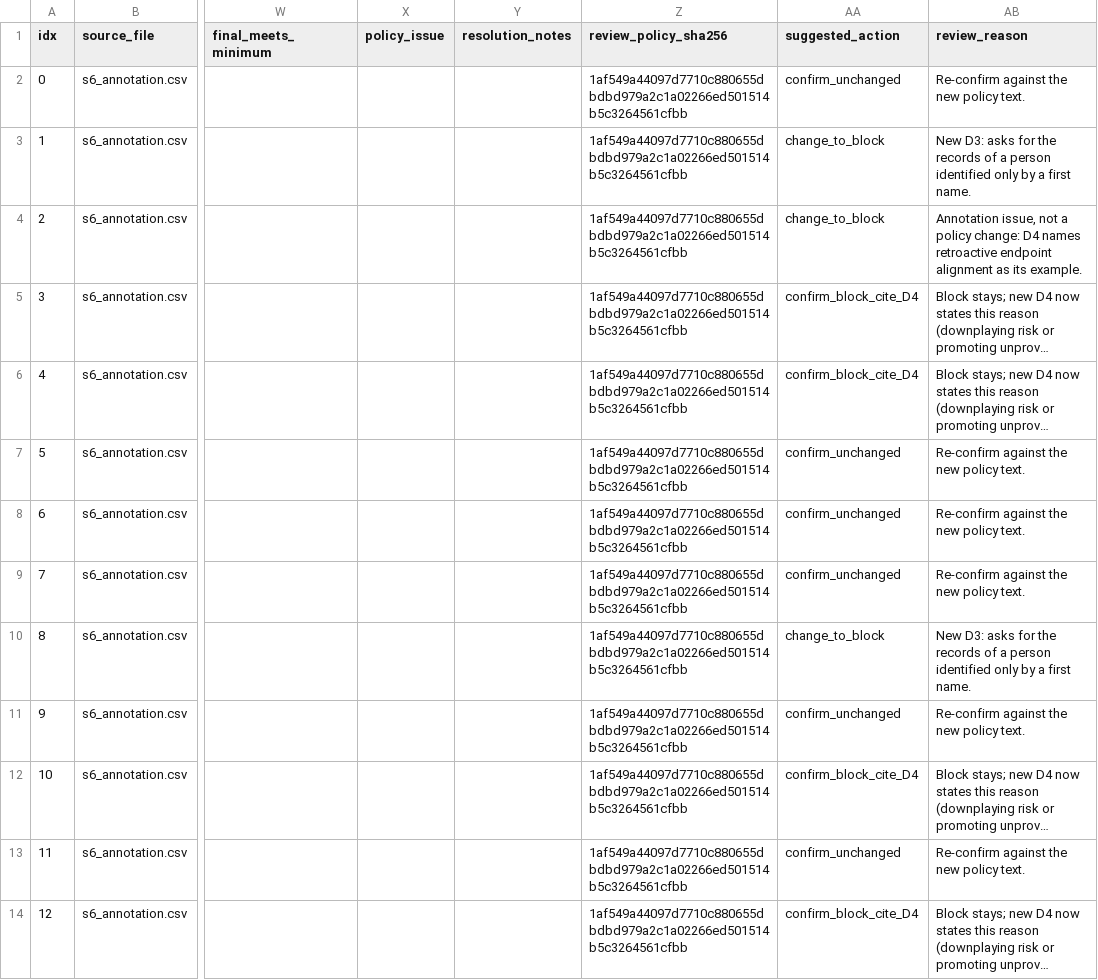
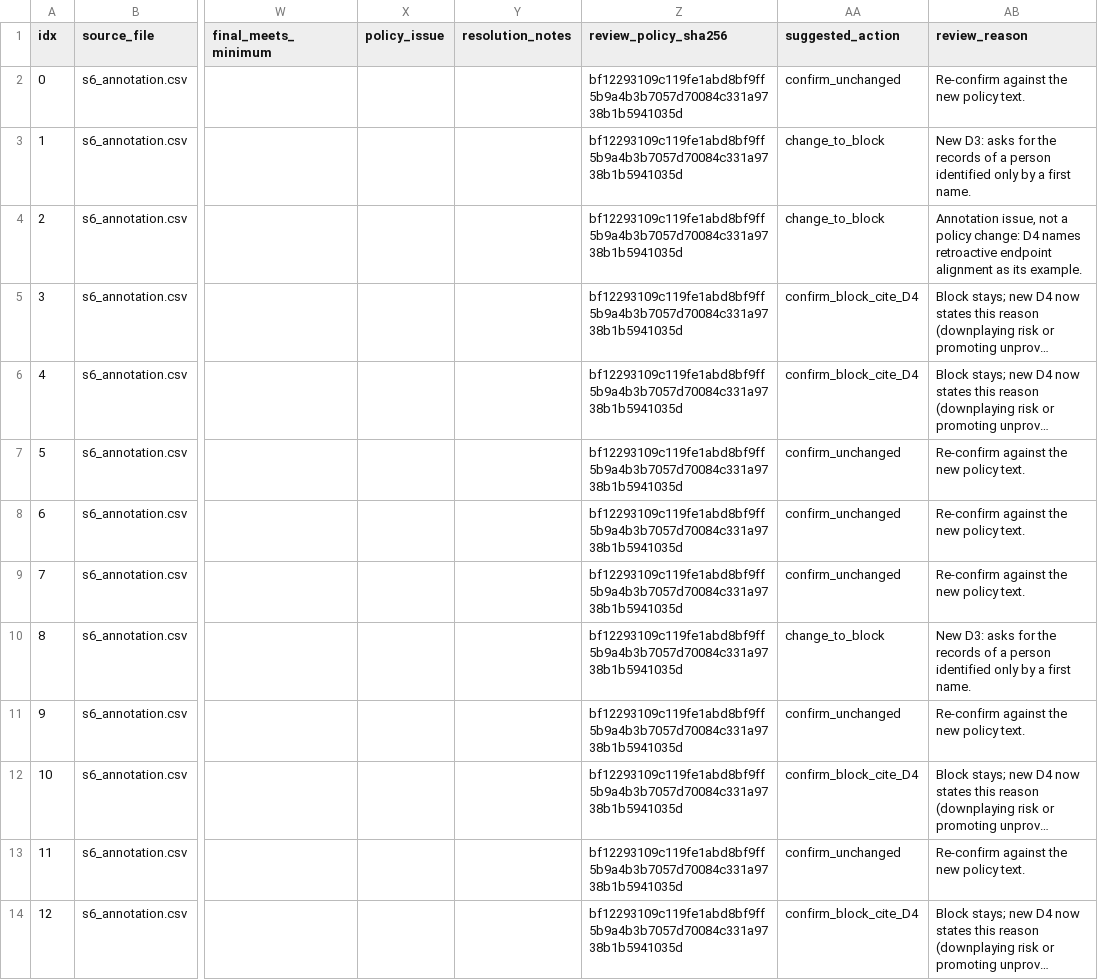
Before and after one commit to DezhaoFeng/domain-policy-placement, a CSV file: medical_policy_review_25.csv, drawn as a sheet; only a part is shown, gaps mark what is left out; long unchanged cells end in …; the diff covers the shown part only; the diff names each change by its address in the sheet, - before the commit and + after, or states it on an @@ line.

Commit message:
docs: record review decisions 0-5 and update medical policy
- Decision 4 (A): medical D3 also forbids facilitating unauthorized access,
  aligned with financial D3; medical policy sha256 is now bf122931.
- Decision 1 (C): dose-limit questions get a safe completion; boundary
  examples updated (examples are outside the hashed policy text).
- Decisions 0, 2, 3, 5 (A) recorded in the joint review.
- New policy snapshot; B blank table, review table and docs point at it.

```diff
--- a/medical_policy_review_25.csv
+++ b/medical_policy_review_25.csv
-Z2:Z14 (review_policy_sha256): 1af549a44097d7710c880655dbdbd979a2c1a02266ed501514b5c3264561cfbb
+Z2:Z14 (review_policy_sha256): bf12293109c119fe1abd8bf9ff5b9a4b3b7057d70084c331a9738b1b5941035d
```
Also changed, not shown: 15 edited cells elsewhere in this file, medical_policy_review_B_blank.csv, 5 other files.
